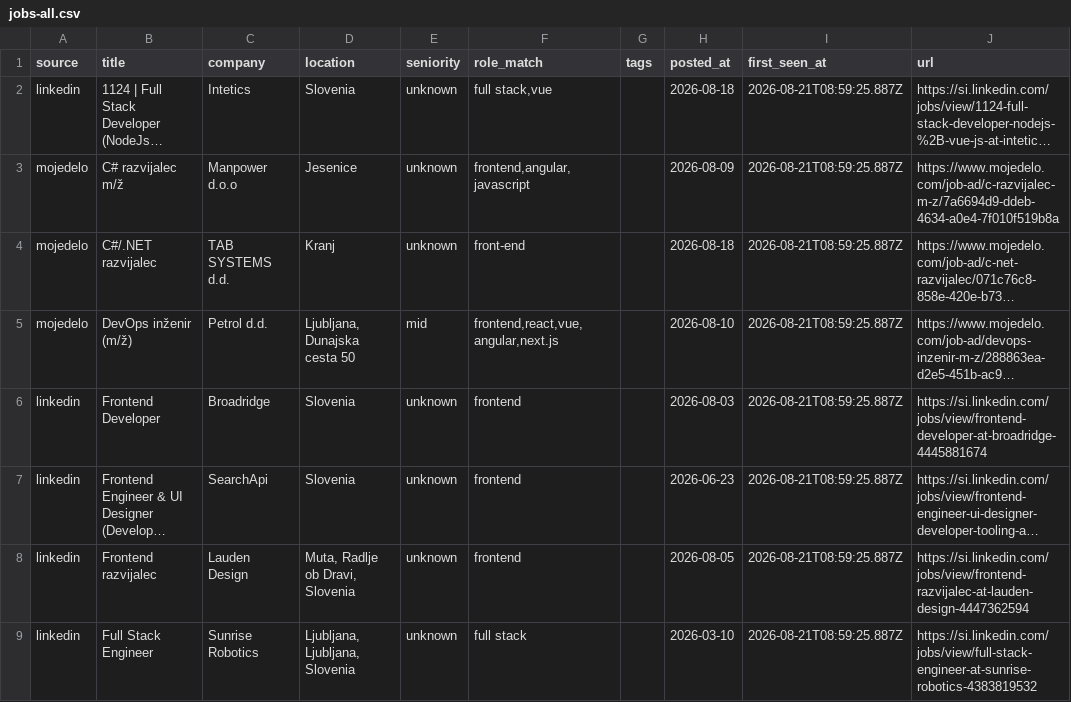
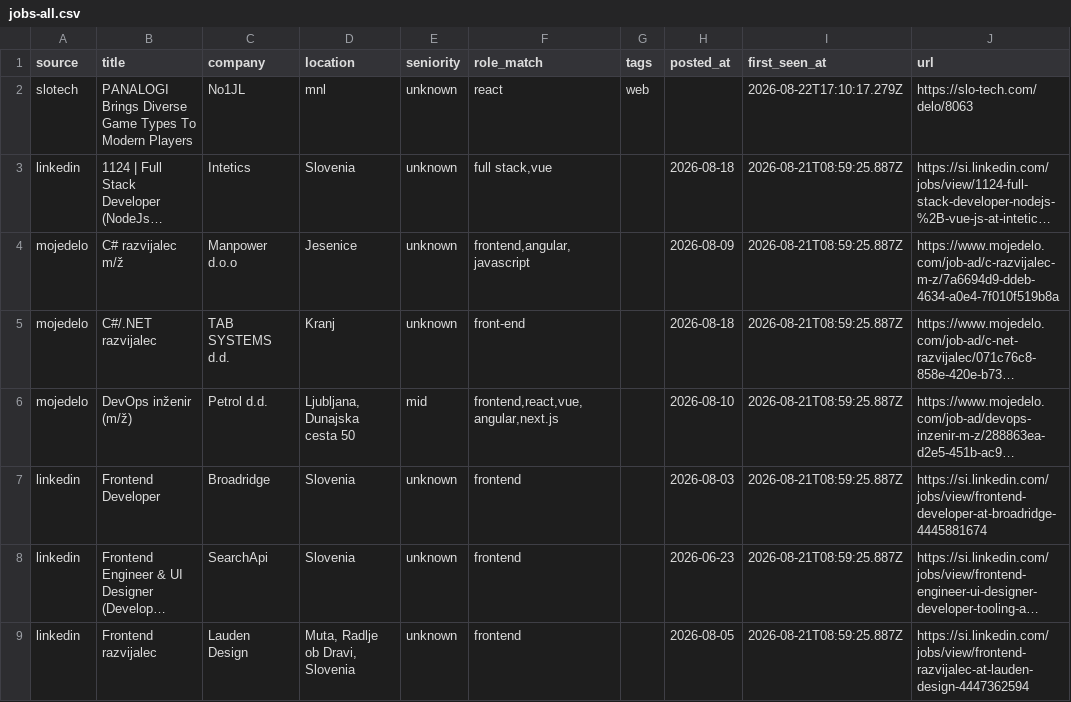
Before and after one commit to svenahac/job-scraper, a CSV file: data/jobs-all.csv, drawn as a sheet; only a part is shown; the shorter side is filled out with more unchanged rows; long unchanged cells end in …; the diff names each change by its address in the sheet, - before the commit and + after, or states it on an @@ line.

```diff
--- a/data/jobs-all.csv
+++ b/data/jobs-all.csv
+row 2: slotech | PANALOGI Brings Diverse Game Types To Modern Players | No1JL | mnl | unknown | react | web |  | 2026-08-22T17:10:17.279Z | https://slo-tech.com/delo/8063
```
Also changed, not shown: 2 other files.
